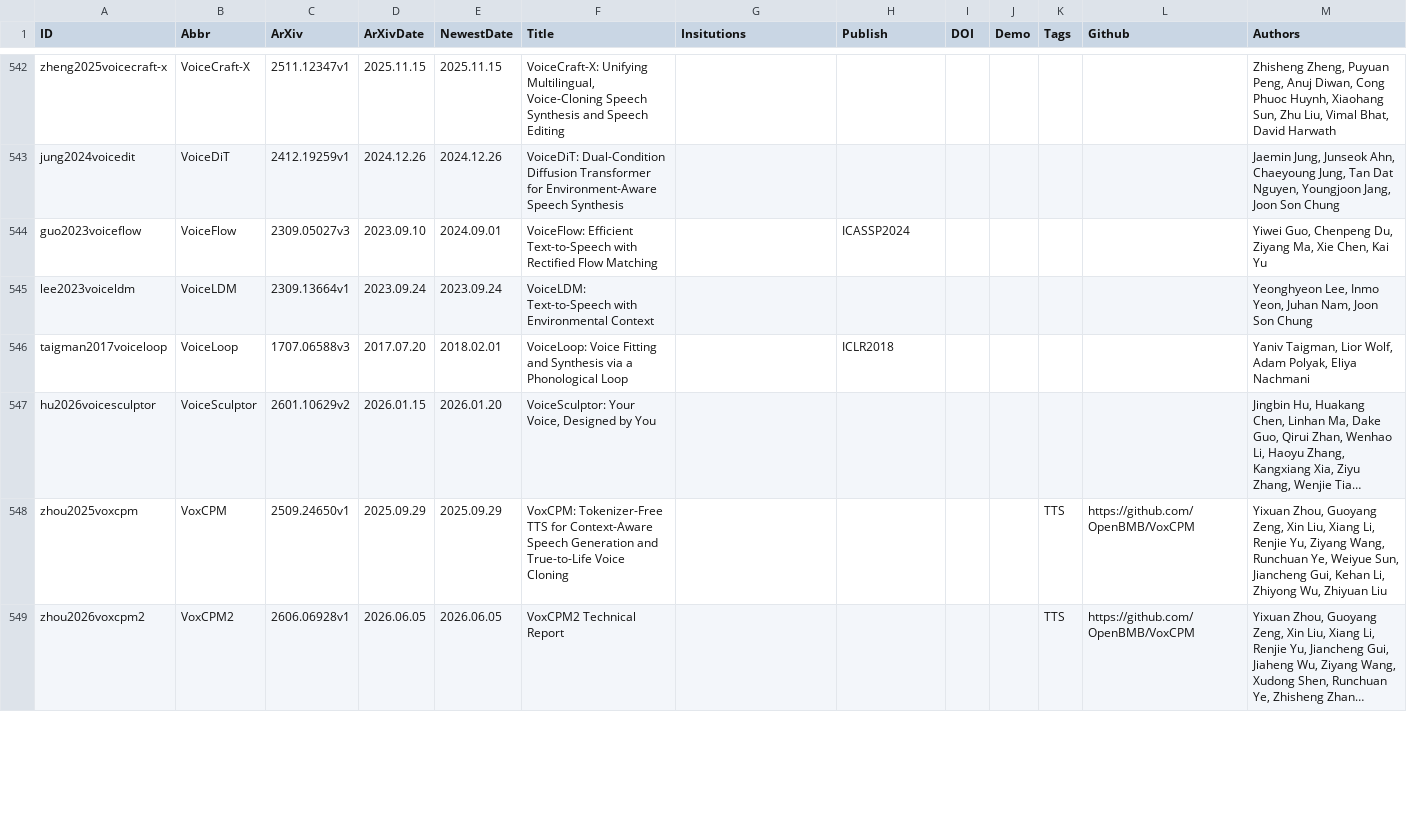
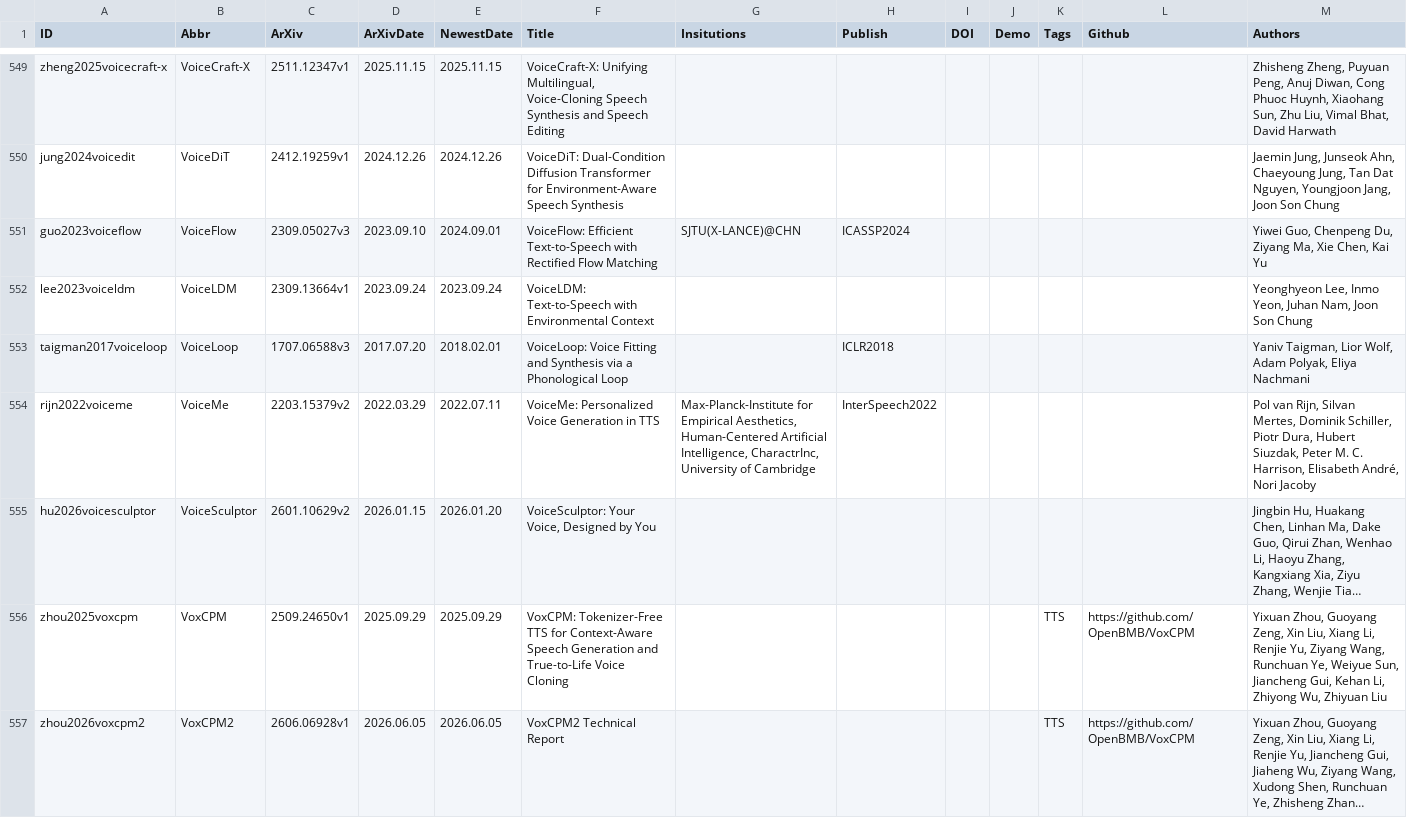
Before and after one commit to SapphireLab/Sapphire-TTS-Collection, a CSV file: Papers.csv, drawn as a sheet; only a part is shown, gaps mark what is left out; long unchanged cells end in …; addresses are those after the commit; the diff covers the shown part only; the diff names each change by its address in the sheet, - before the commit and + after, or states it on an @@ line.

Commit message:
Update Papers

```diff
--- a/Papers.csv
+++ b/Papers.csv
-G551 (Insitutions): (empty)
+G551 (Insitutions): SJTU(X-LANCE)@CHN
+row 554: rijn2022voiceme | VoiceMe | 2203.15379v2 | 2022.03.29 | 2022.07.11 | VoiceMe: Personalized Voice Generation in TTS | Max-Planck-Institute for Empirical Aesthetics, Human-Centered Artificial Intelligence, CharactrInc, University of Cambridge | InterSpeech2022 |  |  |  |  | Pol van Rijn, Silvan Mertes, Dominik Schiller, Piotr Dura, Hubert Siuzdak, Peter M. C. Harrison, Elisabeth André, Nori Jacoby
```
Also changed, not shown: 11 added rows, 1 removed row and 54 edited cells elsewhere in this file.
